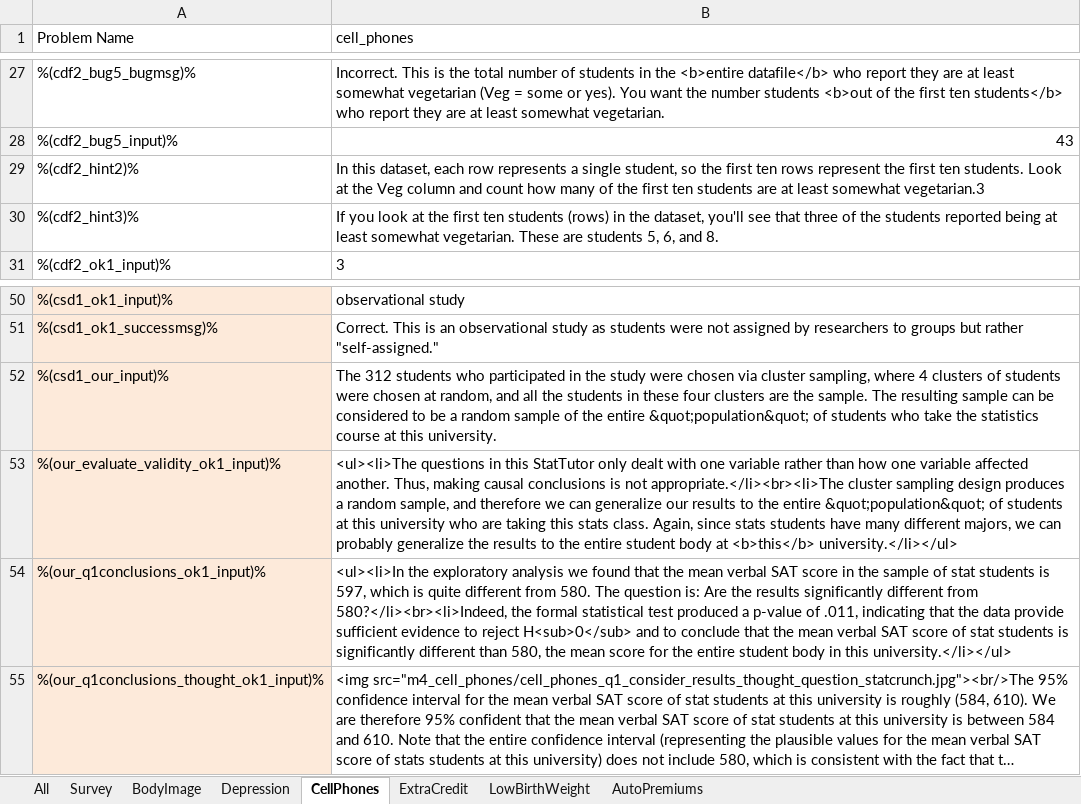
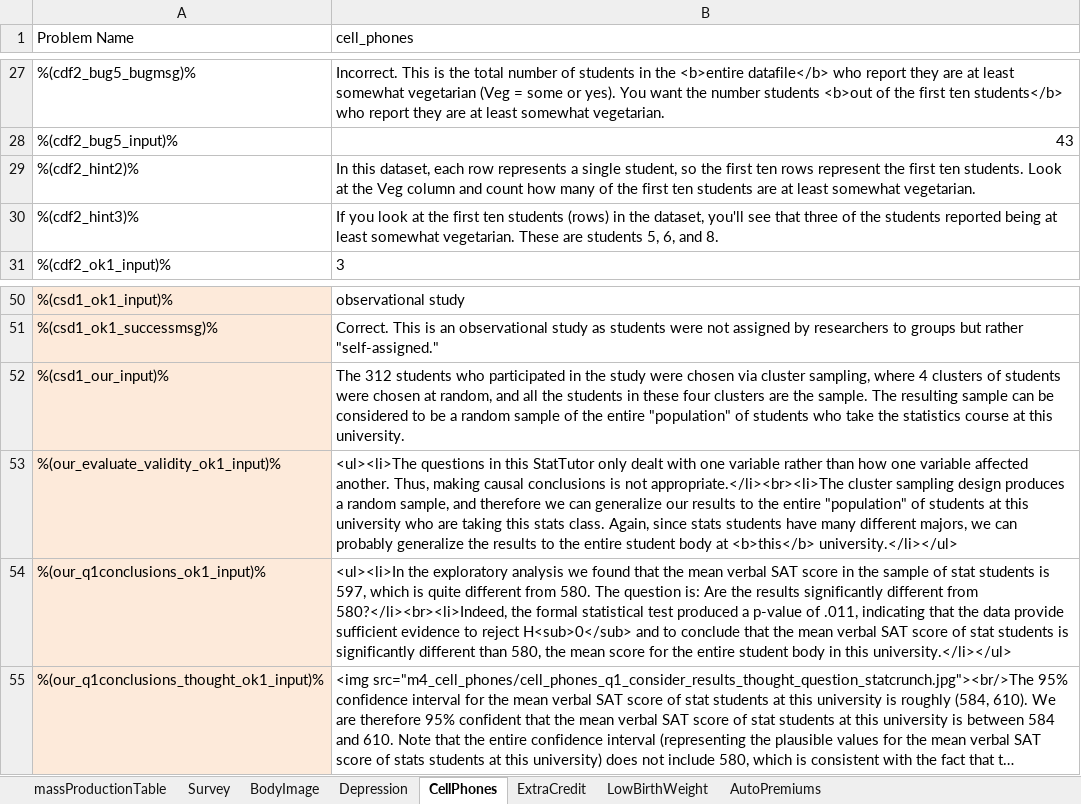
Before and after one commit to CMUCTAT/XBlockStattutor, an Excel workbook: stattutor/public/problem_files/massProductionTable.xlsx, sheet CellPhones, drawn as a sheet; only a part is shown, gaps mark what is left out; long unchanged cells end in …; values as stored, in another font and other column widths than the file's, no borders; the diff names each change by its address in the sheet, - before the commit and + after, or states it on an @@ line.

```diff
--- a/stattutor/public/problem_files/massProductionTable.xlsx (sheet CellPhones)
+++ b/stattutor/public/problem_files/massProductionTable.xlsx (sheet CellPhones)
-sheet tab: All
+sheet tab: massProductionTable
-B29 (cell_phones): …least somewhat vegetarian.3
+B29 (cell_phones): …least somewhat vegetarian.
-B52 (cell_phones): …the entire &quot;population&quot; of students…
+B52 (cell_phones): …the entire "population" of students…
-B53 (cell_phones): …the entire &quot;population&quot; of students…
+B53 (cell_phones): …the entire "population" of students…
```
Also changed, not shown: sheet massProductionTable, sheet BodyImage, sheet LowBirthWeight, formulas that keep their value, 10 other files.
